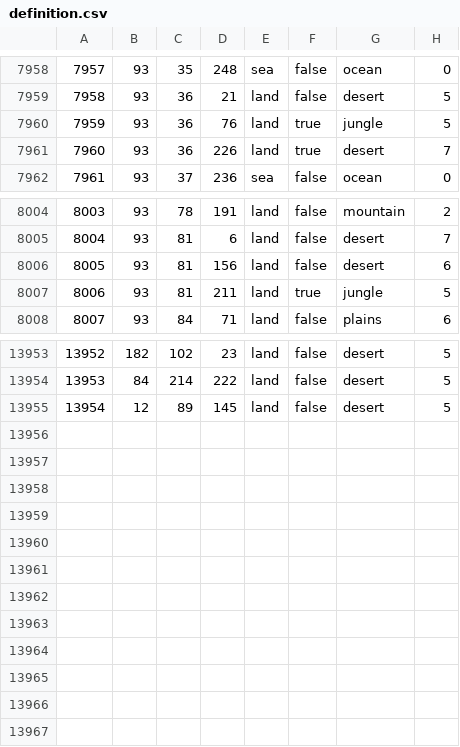
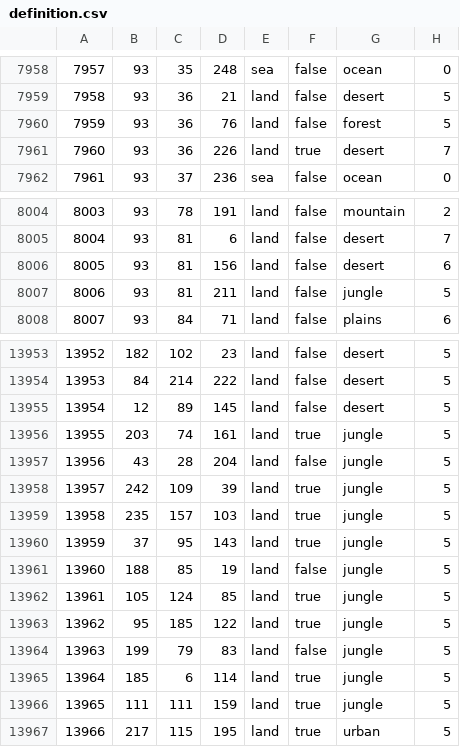
Before and after one commit to Kama-Pushka/Kursach-Fizika, a CSV file: map/definition.csv, drawn as a sheet; only a part is shown, gaps mark what is left out.

```diff
--- a/map/definition.csv
+++ b/map/definition.csv
@@ -7959,3 +7959,3 @@
 7958;93;36;21;land;false;desert;5
-7959;93;36;76;land;true;jungle;5
+7959;93;36;76;land;false;forest;5
 7960;93;36;226;land;true;desert;7
@@ -8006,3 +8006,3 @@
 8005;93;81;156;land;false;desert;6
-8006;93;81;211;land;true;jungle;5
+8006;93;81;211;land;false;jungle;5
 8007;93;84;71;land;false;plains;6
@@ -13955 +13955,13 @@
 13954;12;89;145;land;false;desert;5
+13955;203;74;161;land;true;jungle;5
+13956;43;28;204;land;false;jungle;5
+13957;242;109;39;land;true;jungle;5
+13958;235;157;103;land;true;jungle;5
+13959;37;95;143;land;true;jungle;5
+13960;188;85;19;land;false;jungle;5
+13961;105;124;85;land;true;jungle;5
+13962;95;185;122;land;true;jungle;5
+13963;199;79;83;land;false;jungle;5
+13964;185;6;114;land;true;jungle;5
+13965;111;111;159;land;true;jungle;5
+13966;217;115;195;land;true;urban;5
```
Also changed, not shown: 23 other files.
